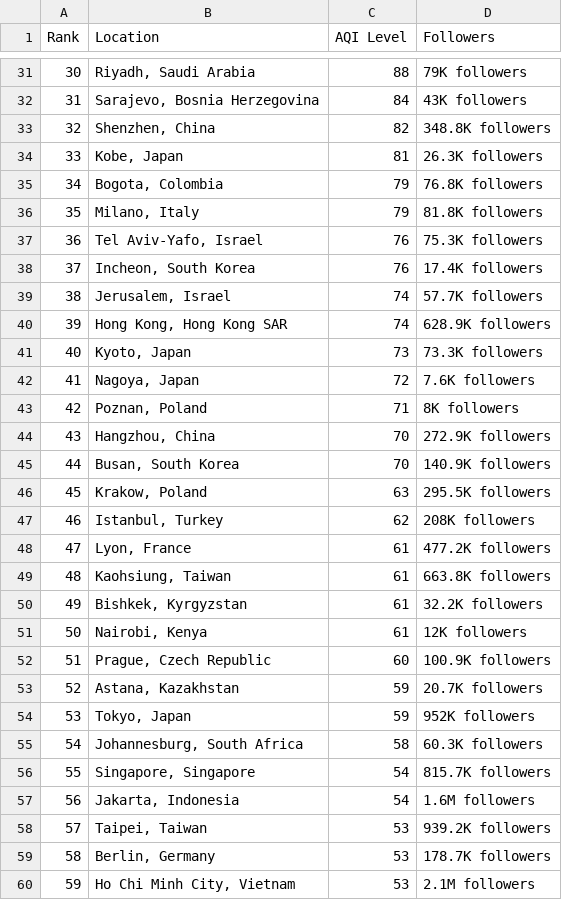
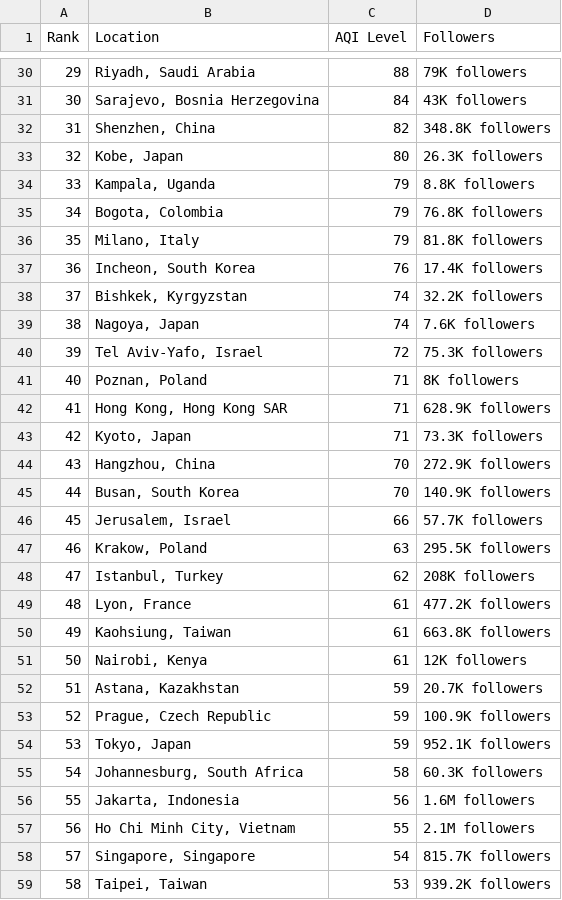
Before and after one commit to dipunew/Most-Polluted-Cities-in-The-World, a CSV file: air-quality.csv, drawn as a sheet; only a part is shown, gaps mark what is left out; removed rows and columns are numbered as before the commit, all else as after; the diff covers the shown part only; the diff names each change by its address in the sheet, - before the commit and + after, or states it on an @@ line.

```diff
--- a/air-quality.csv
+++ b/air-quality.csv
@@ column A (Rank) renumbered between rows 12 and 101 @@
-C33 (AQI Level): 81
+C33 (AQI Level): 80
+row 34: 33 | Kampala, Uganda | 79 | 8.8K followers
-row 37: 36 | Tel Aviv-Yafo, Israel | 76 | 75.3K followers
-B38 (Location): Jerusalem, Israel
+B38 (Location): Bishkek, Kyrgyzstan
-D38 (Followers): 57.7K followers
+D38 (Followers): 32.2K followers
-row 40: 39 | Hong Kong, Hong Kong SAR | 74 | 628.9K followers
-row 41: 40 | Kyoto, Japan | 73 | 73.3K followers
-C39 (AQI Level): 72
+C39 (AQI Level): 74
+row 40: 39 | Tel Aviv-Yafo, Israel | 72 | 75.3K followers
+row 42: 41 | Hong Kong, Hong Kong SAR | 71 | 628.9K followers
+row 43: 42 | Kyoto, Japan | 71 | 73.3K followers
+row 46: 45 | Jerusalem, Israel | 66 | 57.7K followers
-row 50: 49 | Bishkek, Kyrgyzstan | 61 | 32.2K followers
-row 52: 51 | Prague, Czech Republic | 60 | 100.9K followers
+row 53: 52 | Prague, Czech Republic | 59 | 100.9K followers
-D54 (Followers): 952K followers
+D54 (Followers): 952.1K followers
+row 56: 55 | Jakarta, Indonesia | 56 | 1.6M followers
+row 57: 56 | Ho Chi Minh City, Vietnam | 55 | 2.1M followers
-row 57: 56 | Jakarta, Indonesia | 54 | 1.6M followers
-row 59: 58 | Berlin, Germany | 53 | 178.7K followers
-row 60: 59 | Ho Chi Minh City, Vietnam | 53 | 2.1M followers
```
Also changed, not shown: 11 added rows, 11 removed rows and 8 edited cells elsewhere in this file.
